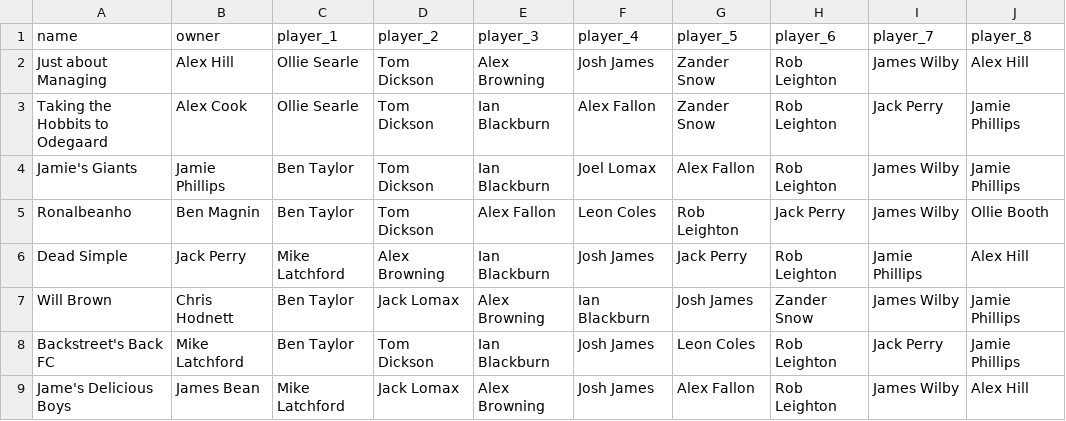
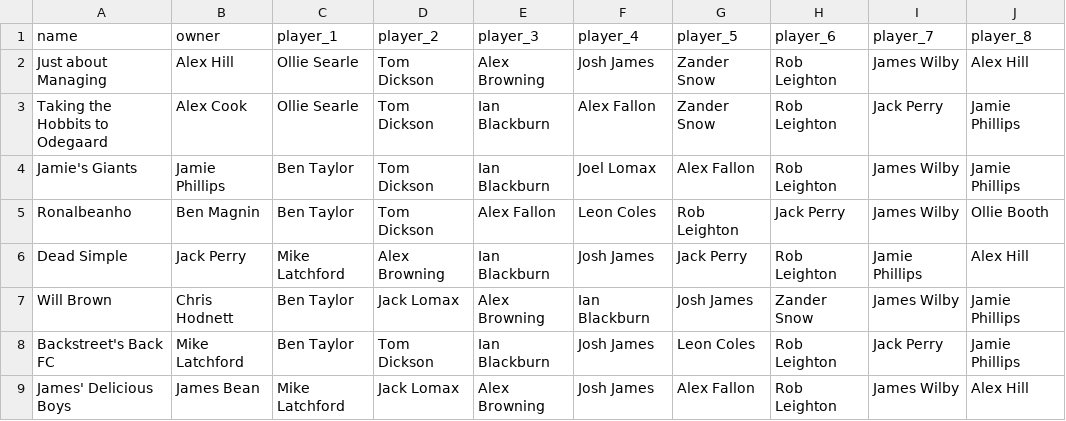
Before and after one commit to bm13563/torps-fpl, a CSV file: data/firsts/teams.csv, drawn as a sheet; only a part is shown; the diff names each change by its address in the sheet, - before the commit and + after, or states it on an @@ line.

```diff
--- a/data/firsts/teams.csv
+++ b/data/firsts/teams.csv
-A9 (name): Jame's Delicious Boys
+A9 (name): James' Delicious Boys
```
Also changed, not shown: data/club/teams.csv.
